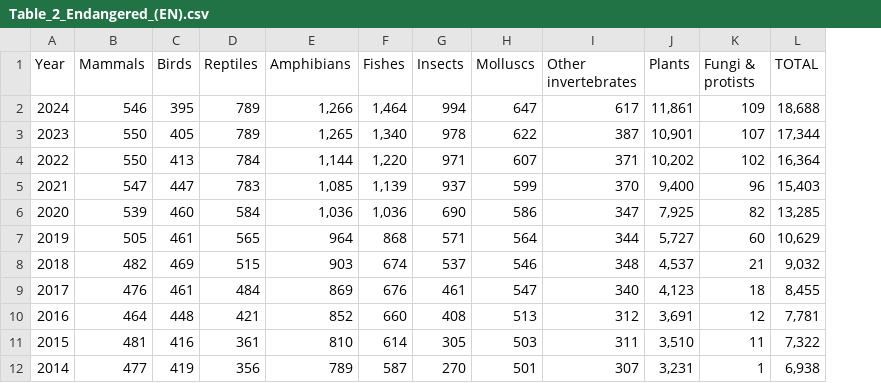
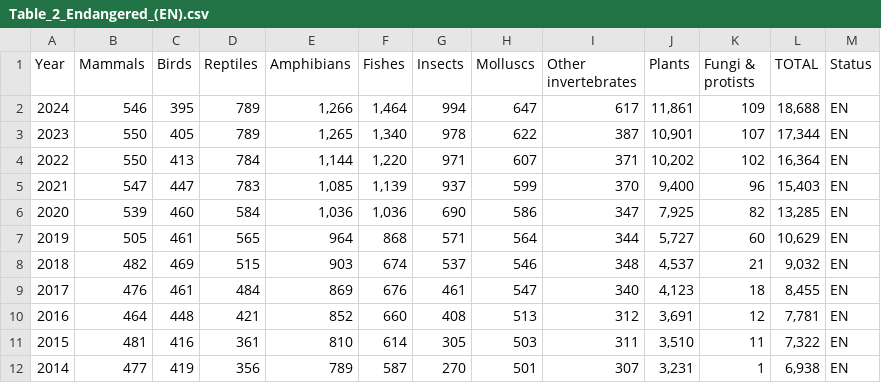
Before and after one commit to wlemalin/Powerbi_project, a CSV file: Datas/Table_2_Endangered_(EN).csv, drawn as a sheet; only a part is shown; ↵ is a line break in a cell; the diff names each change by its address in the sheet, - before the commit and + after, or states it on an @@ line.

Commit message:
merge Time data

```diff
--- a/Datas/Table_2_Endangered_(EN).csv
+++ b/Datas/Table_2_Endangered_(EN).csv
+column M (Status), rows 2-12: all EN
-I1: Other ↵ invertebrates
+I1: Other invertebrates
-K1: Fungi & ↵ protists
+K1: Fungi & protists
```
Also changed, not shown: Datas/Table_2_Vulnerable_(VU).csv, 2 other files.
